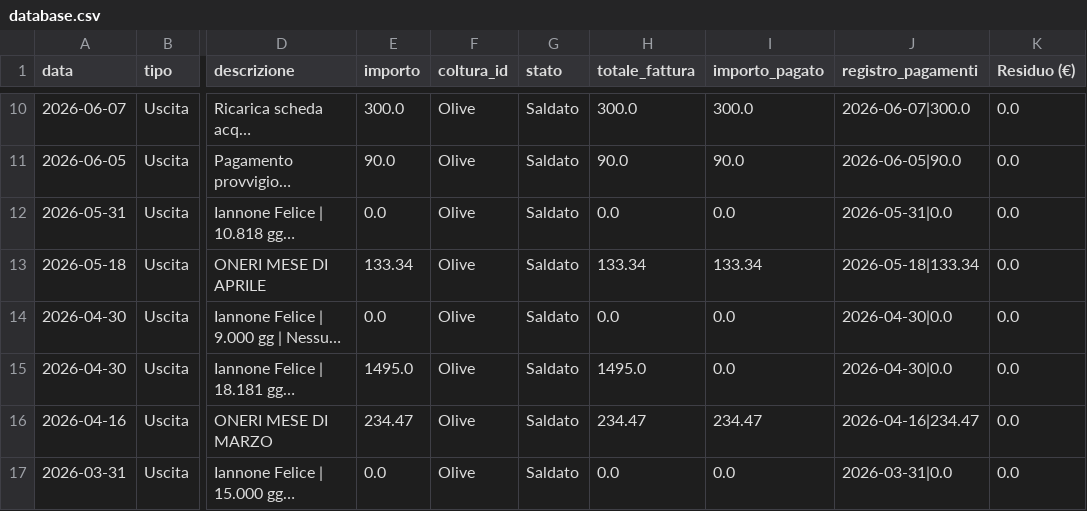
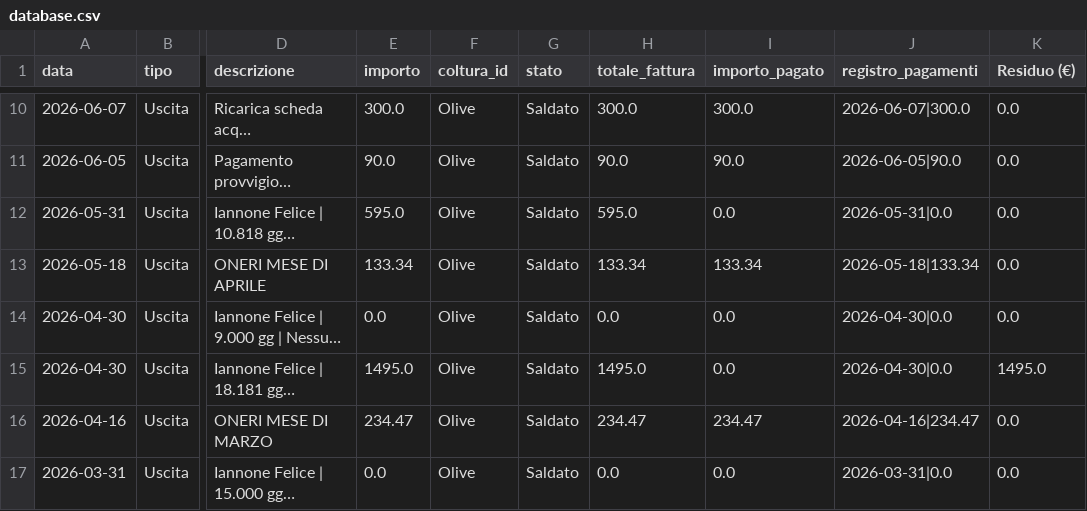
Before and after one commit to antonellomazzilli-bit/agri-finance, a CSV file: database.csv, drawn as a sheet; only a part is shown, gaps mark what is left out; long unchanged cells end in …; the diff names each change by its address in the sheet, - before the commit and + after, or states it on an @@ line.

```diff
--- a/database.csv
+++ b/database.csv
-E12 (importo): 0.0
+E12 (importo): 595.0
-H12 (totale_fattura): 0.0
+H12 (totale_fattura): 595.0
-K15 (Residuo (€)): 0.0
+K15 (Residuo (€)): 1495.0
```
